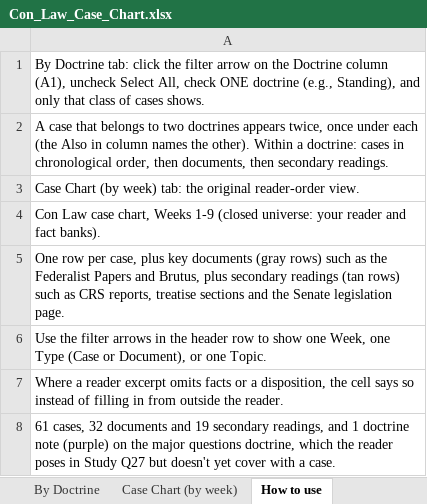
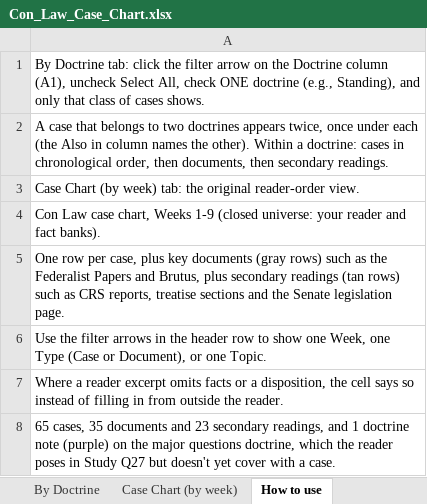
Before and after one commit to matt81487/sample, an Excel workbook: Con_Law_Case_Chart.xlsx, sheet How to use, drawn as a sheet; values as stored, in another font and other column widths than the file's, no borders; the diff names each change by its address in the sheet, - before the commit and + after, or states it on an @@ line.

```diff
--- a/Con_Law_Case_Chart.xlsx (sheet How to use)
+++ b/Con_Law_Case_Chart.xlsx (sheet How to use)
-A8: 61 cases, 32 documents and 19 secondary readings,…
+A8: 65 cases, 35 documents and 23 secondary readings,…
```
Also changed, not shown: sheet By Doctrine, sheet Case Chart (by week), Con_Law_Outline_Week_8_with_Midterm_QA.xlsx.
